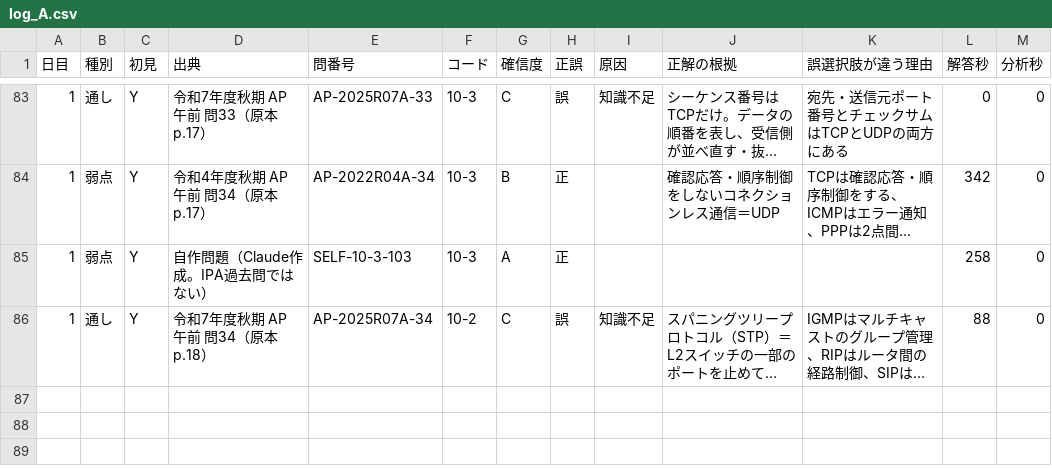
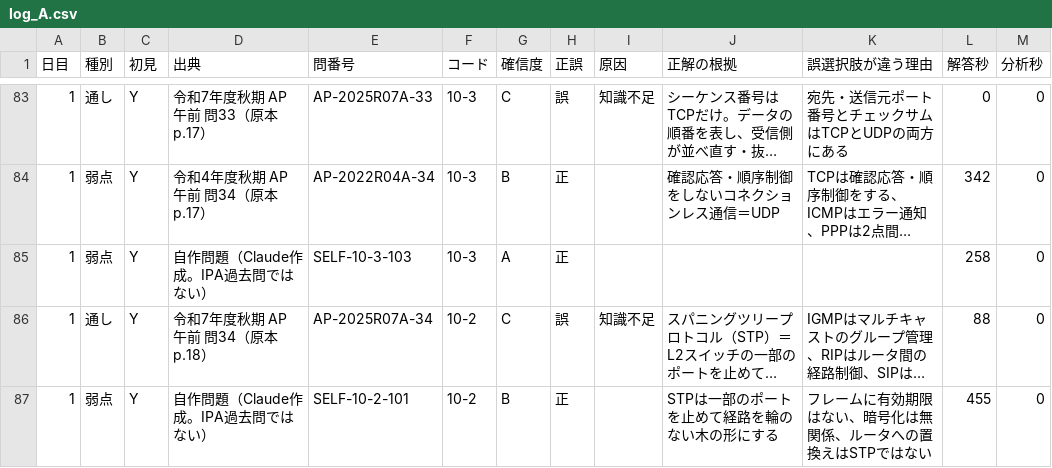
Before and after one commit to yyy19901103-source/4love2forever, a CSV file: data/log_A.csv, drawn as a sheet; only a part is shown, gaps mark what is left out; long unchanged cells end in …; the diff names each change by its address in the sheet, - before the commit and + after, or states it on an @@ line.

```diff
--- a/data/log_A.csv
+++ b/data/log_A.csv
+row 87: 1 | 弱点 | Y | 自作問題（Claude作成。IPA過去問ではない） | SELF-10-2-101 | 10-2 | B | 正 |  | STPは一部のポートを止めて経路を輪のない木の形にする | フレームに有効期限はない、暗号化は無関係、ルータへの置換えはSTPではない | 455 | 0
```
